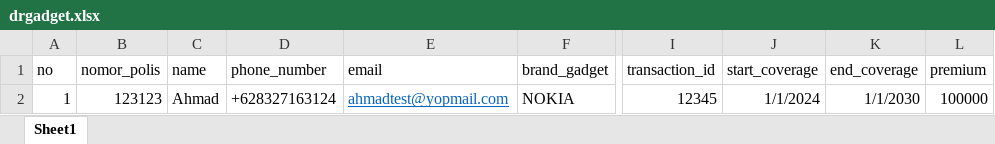
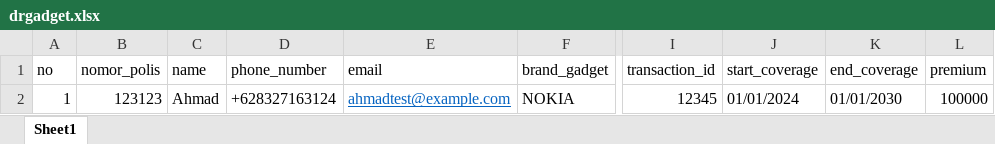
Before and after one commit to mahardikakdenie/.agent-skills, an Excel workbook: public/policy_templates/drgadget.xlsx, sheet Sheet1, drawn as a sheet; only a part is shown, gaps mark what is left out; values as stored, in another font and other column widths than the file's, no borders; the diff names each change by its address in the sheet, - before the commit and + after, or states it on an @@ line.

Commit message:
fix-policychoosefile

```diff
--- a/public/policy_templates/drgadget.xlsx (sheet Sheet1)
+++ b/public/policy_templates/drgadget.xlsx (sheet Sheet1)
-E2 (email): ahmadtest@yopmail.com
+E2 (email): ahmadtest@example.com
-J2 (start_coverage): 1/1/2024
+J2 (start_coverage): 01/01/2024
-K2 (end_coverage): 1/1/2030
+K2 (end_coverage): 01/01/2030
```
Also changed, not shown: 2 other files.
